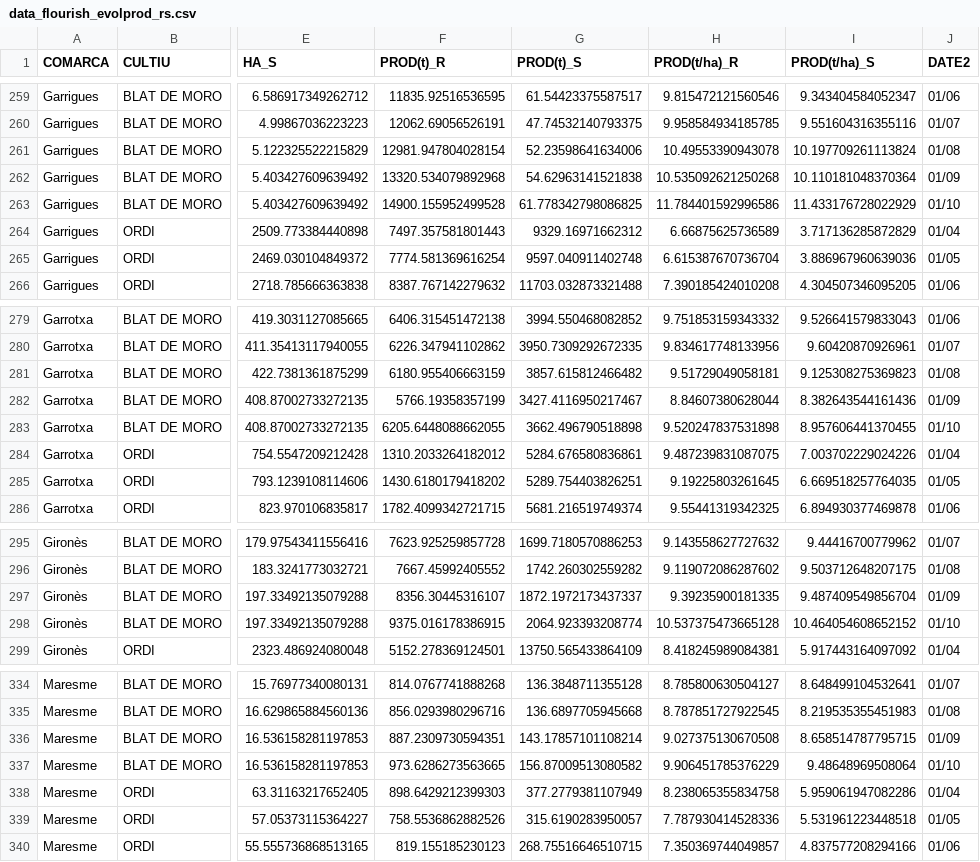
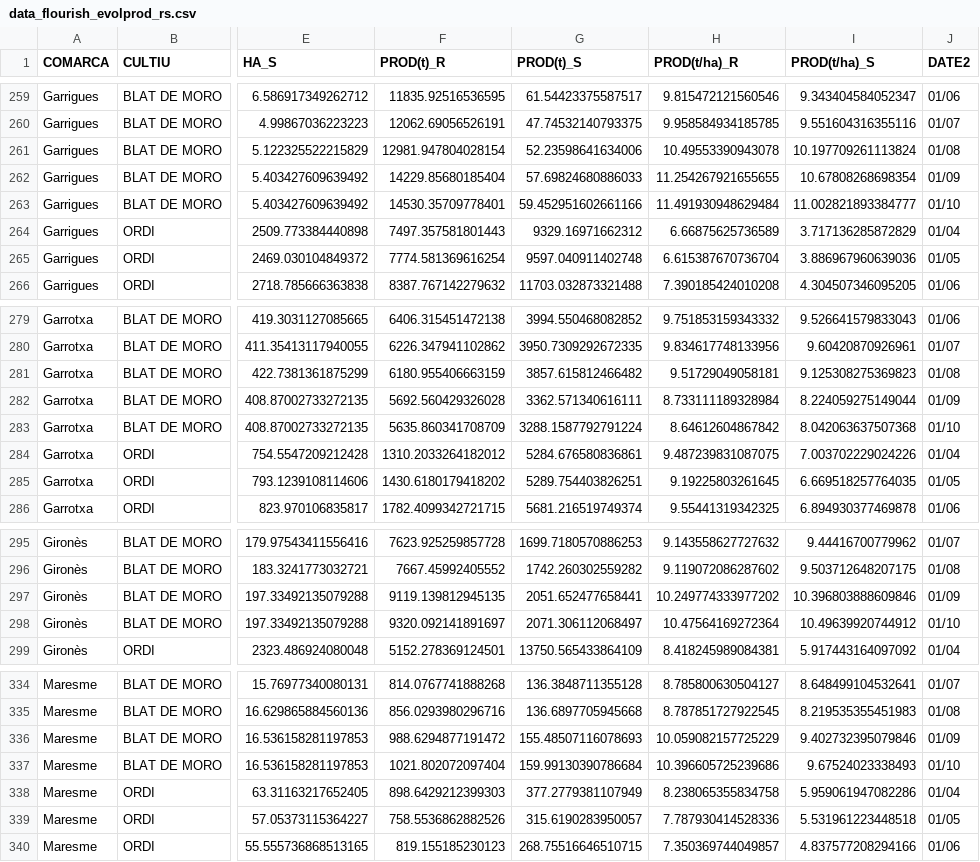
Before and after one commit to magipamies/Produccions, a CSV file: data_flourish_evolprod_rs.csv, drawn as a sheet; only a part is shown, gaps mark what is left out; the diff covers the shown part only; the diff names each change by its address in the sheet, - before the commit and + after, or states it on an @@ line.

```diff
--- a/data_flourish_evolprod_rs.csv
+++ b/data_flourish_evolprod_rs.csv
-F262 (PROD(t)_R): 13320.534079892968
+F262 (PROD(t)_R): 14229.85680185404
-G262 (PROD(t)_S): 54.62963141521838
+G262 (PROD(t)_S): 57.69824680886033
-H262 (PROD(t/ha)_R): 10.535092621250268
+H262 (PROD(t/ha)_R): 11.254267921655655
-I262 (PROD(t/ha)_S): 10.110181048370364
+I262 (PROD(t/ha)_S): 10.67808268698354
-F263 (PROD(t)_R): 14900.155952499528
+F263 (PROD(t)_R): 14530.35709778401
-G263 (PROD(t)_S): 61.778342798086825
+G263 (PROD(t)_S): 59.452951602661166
-H263 (PROD(t/ha)_R): 11.784401592996586
+H263 (PROD(t/ha)_R): 11.491930948629484
-I263 (PROD(t/ha)_S): 11.433176728022929
+I263 (PROD(t/ha)_S): 11.002821893384777
-F282 (PROD(t)_R): 5766.19358357199
+F282 (PROD(t)_R): 5692.560429326028
-G282 (PROD(t)_S): 3427.4116950217467
+G282 (PROD(t)_S): 3362.571340616111
-H282 (PROD(t/ha)_R): 8.84607380628044
+H282 (PROD(t/ha)_R): 8.733111189328984
-I282 (PROD(t/ha)_S): 8.382643544161436
+I282 (PROD(t/ha)_S): 8.224059275149044
-F283 (PROD(t)_R): 6205.6448088662055
+F283 (PROD(t)_R): 5635.860341708709
-G283 (PROD(t)_S): 3662.496790518898
+G283 (PROD(t)_S): 3288.1587792791224
-H283 (PROD(t/ha)_R): 9.520247837531898
+H283 (PROD(t/ha)_R): 8.64612604867842
-I283 (PROD(t/ha)_S): 8.957606441370455
+I283 (PROD(t/ha)_S): 8.042063637507368
-F297 (PROD(t)_R): 8356.30445316107
+F297 (PROD(t)_R): 9119.139812945135
-G297 (PROD(t)_S): 1872.1972173437337
+G297 (PROD(t)_S): 2051.652477658441
-H297 (PROD(t/ha)_R): 9.39235900181335
+H297 (PROD(t/ha)_R): 10.249774333977202
-I297 (PROD(t/ha)_S): 9.487409549856704
+I297 (PROD(t/ha)_S): 10.396803888609846
-F298 (PROD(t)_R): 9375.016178386915
+F298 (PROD(t)_R): 9320.092141891697
-G298 (PROD(t)_S): 2064.923393208774
+G298 (PROD(t)_S): 2071.306112068497
-H298 (PROD(t/ha)_R): 10.537375473665128
+H298 (PROD(t/ha)_R): 10.47564169272364
-I298 (PROD(t/ha)_S): 10.464054608652152
+I298 (PROD(t/ha)_S): 10.49639920744912
-F336 (PROD(t)_R): 887.2309730594351
+F336 (PROD(t)_R): 988.6294877191472
-G336 (PROD(t)_S): 143.17857101108214
+G336 (PROD(t)_S): 155.48507116078693
-H336 (PROD(t/ha)_R): 9.027375130670508
+H336 (PROD(t/ha)_R): 10.059082157725229
-I336 (PROD(t/ha)_S): 8.658514787795715
+I336 (PROD(t/ha)_S): 9.402732395079846
-F337 (PROD(t)_R): 973.6286273563665
+F337 (PROD(t)_R): 1021.802072097404
-G337 (PROD(t)_S): 156.87009513080582
+G337 (PROD(t)_S): 159.99130390786684
-H337 (PROD(t/ha)_R): 9.906451785376229
+H337 (PROD(t/ha)_R): 10.396605725239686
-I337 (PROD(t/ha)_S): 9.48648969508064
+I337 (PROD(t/ha)_S): 9.67524023338493
```
Also changed, not shown: 136 edited cells elsewhere in this file, data_flourish_histo26_rs.csv, 1 other file.
